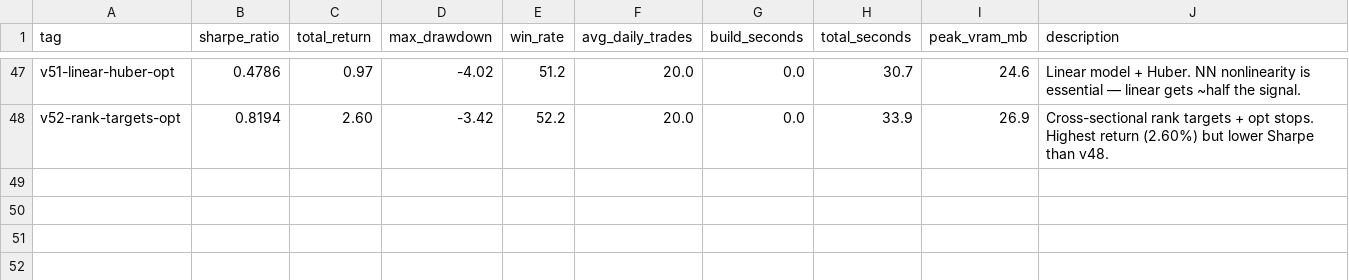
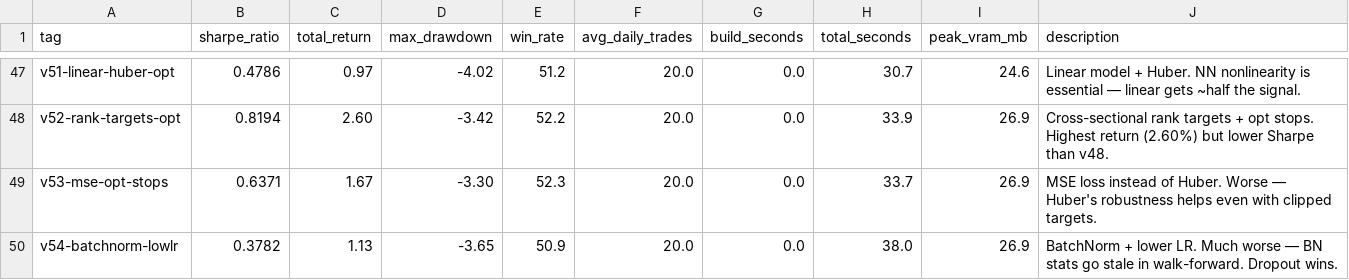
Before and after one commit to arshchawla21/autoresearch-trader, a TSV file: results.tsv, drawn as a sheet; only a part is shown, gaps mark what is left out.

```diff
--- a/results.tsv
+++ b/results.tsv
@@ -48 +48,3 @@ v51-linear-huber-opt	0.4786	0.97	-4.02	51.2	20.0	0.0	30.7	24.6	Linear model + Hu
 v52-rank-targets-opt	0.8194	2.60	-3.42	52.2	20.0	0.0	33.9	26.9	Cross-sectional rank targets + opt stops. Highest return (2.60%) but lower Sharpe than v48.
+v53-mse-opt-stops	0.6371	1.67	-3.30	52.3	20.0	0.0	33.7	26.9	MSE loss instead of Huber. Worse — Huber's robustness helps even with clipped targets.
+v54-batchnorm-lowlr	0.3782	1.13	-3.65	50.9	20.0	0.0	38.0	26.9	BatchNorm + lower LR. Much worse — BN stats go stale in walk-forward. Dropout wins.
```
Also changed, not shown: 1 other file.
